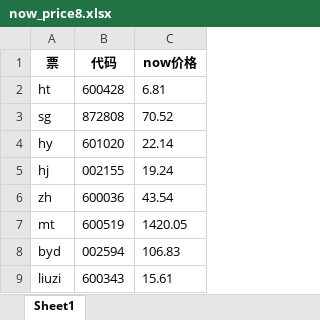
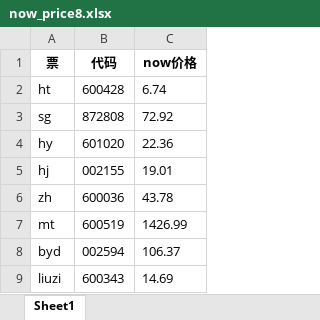
Before and after one commit to sanshuitmac/clearStocks0127, an Excel workbook: src/files/workflow_files/now_price8.xlsx, sheet Sheet1, drawn as a sheet; values as stored, in another font and other column widths than the file's, no borders; the diff names each change by its address in the sheet, - before the commit and + after, or states it on an @@ line.

```diff
--- a/src/files/workflow_files/now_price8.xlsx (sheet Sheet1)
+++ b/src/files/workflow_files/now_price8.xlsx (sheet Sheet1)
-C2 (now价格): 6.81
+C2 (now价格): 6.74
-C3 (now价格): 70.52
+C3 (now价格): 72.92
-C4 (now价格): 22.14
+C4 (now价格): 22.36
-C5 (now价格): 19.24
+C5 (now价格): 19.01
-C6 (now价格): 43.54
+C6 (now价格): 43.78
-C7 (now价格): 1420.05
+C7 (now价格): 1426.99
-C8 (now价格): 106.83
+C8 (now价格): 106.37
-C9 (now价格): 15.61
+C9 (now价格): 14.69
```
